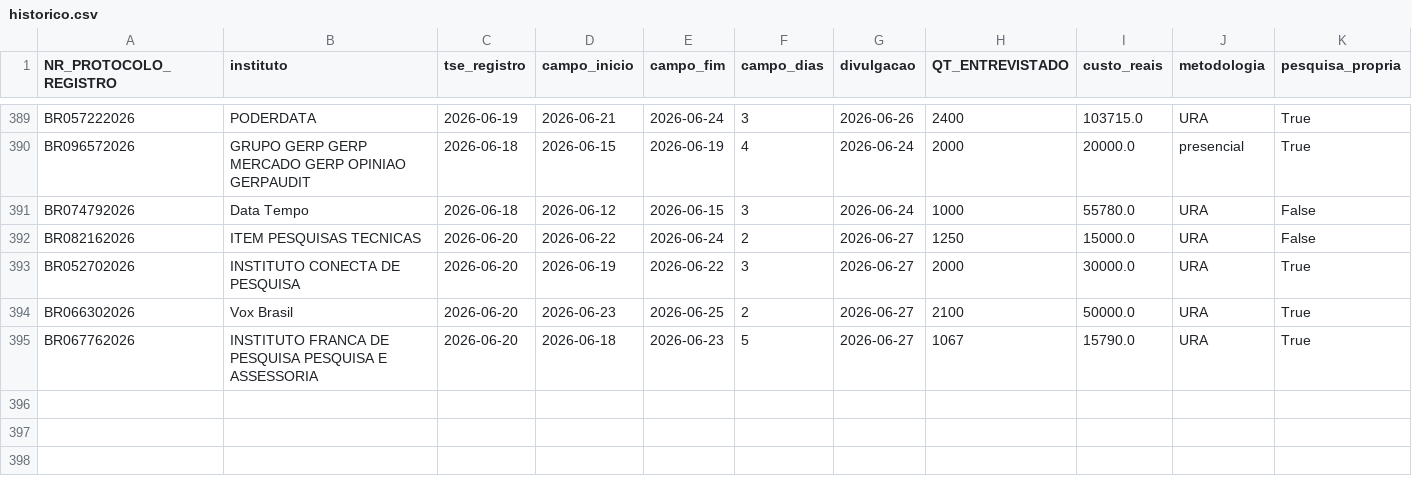
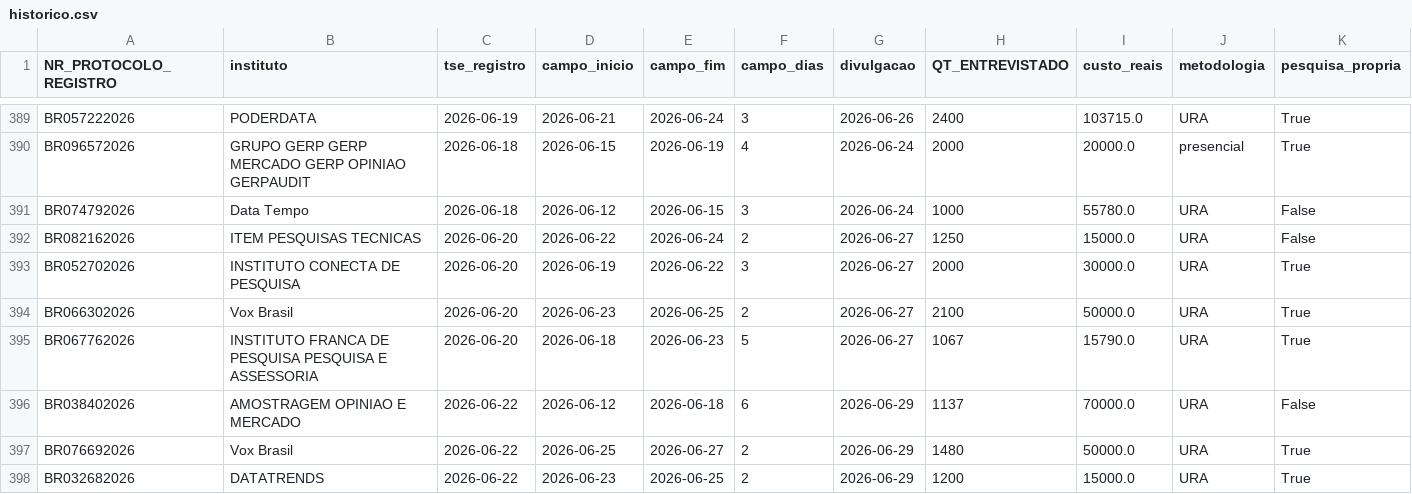
Before and after one commit to anac82/monitor-tse, a CSV file: data/historico.csv, drawn as a sheet; only a part is shown, gaps mark what is left out; rows hold the shown columns only; the diff names each change by its address in the sheet, - before the commit and + after, or states it on an @@ line.

```diff
--- a/data/historico.csv
+++ b/data/historico.csv
+row 396: BR038402026 | AMOSTRAGEM OPINIAO E MERCADO | 2026-06-22 | 2026-06-12 | 2026-06-18 | 6 | 2026-06-29 | 1137 | 70000.0 | URA | False
+row 397: BR076692026 | Vox Brasil | 2026-06-22 | 2026-06-25 | 2026-06-27 | 2 | 2026-06-29 | 1480 | 50000.0 | URA | True
+row 398: BR032682026 | DATATRENDS | 2026-06-22 | 2026-06-23 | 2026-06-25 | 2 | 2026-06-29 | 1200 | 15000.0 | URA | True
```
Also changed, not shown: 4 other files.
